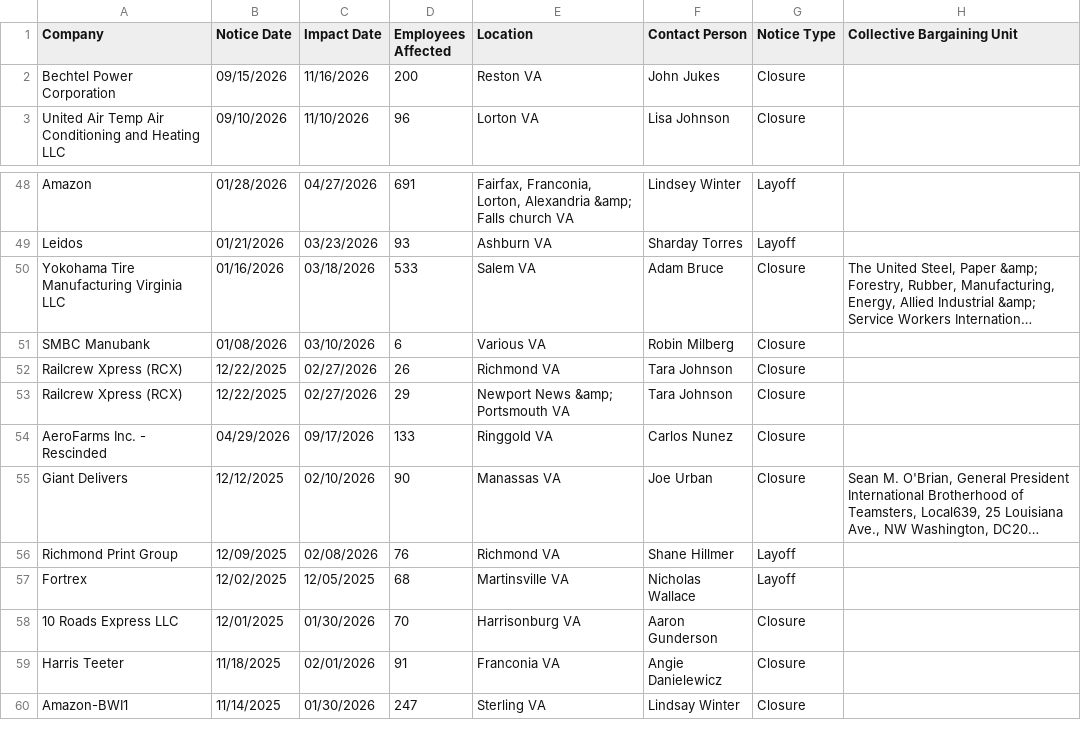
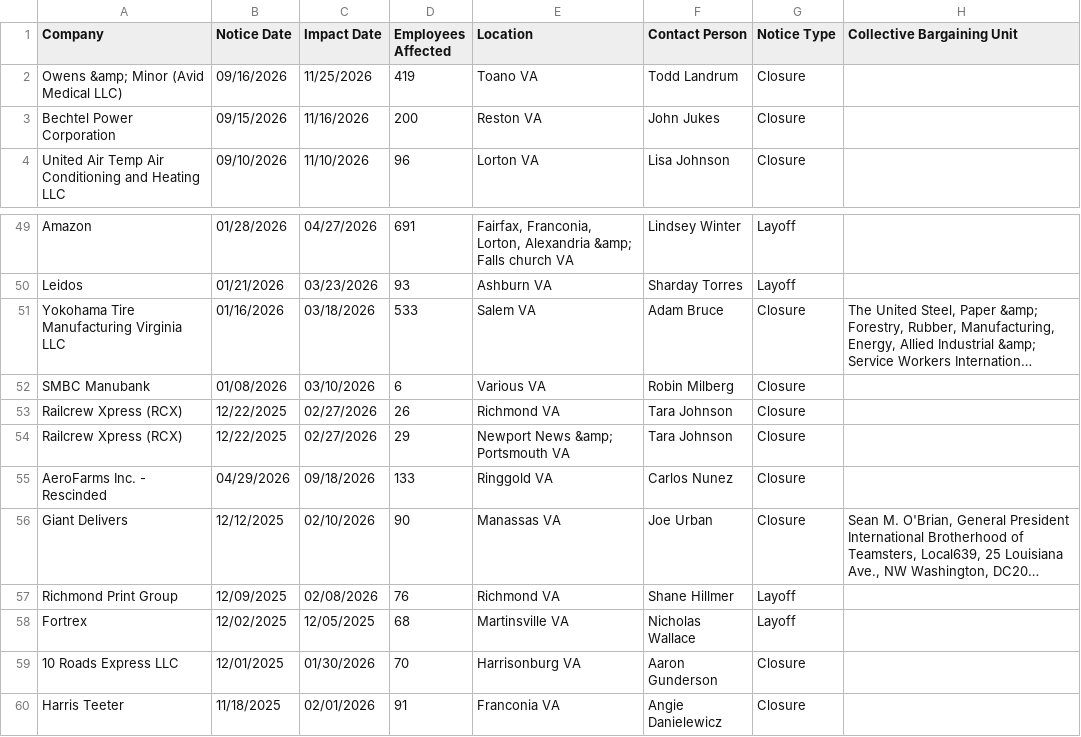
Before and after one commit to dst-boop/lead-qualifier, a CSV file: va.csv, drawn as a sheet; only a part is shown, gaps mark what is left out; the shorter side is filled out with more unchanged rows; long unchanged cells end in …; addresses are those after the commit; the diff names each change by its address in the sheet, - before the commit and + after, or states it on an @@ line.

```diff
--- a/va.csv
+++ b/va.csv
+row 2: Owens &amp; Minor (Avid Medical LLC) | 09/16/2026 | 11/25/2026 | 419 | Toano VA | Todd Landrum | Closure
-C55 (Impact Date): 09/17/2026
+C55 (Impact Date): 09/18/2026
```
Also changed, not shown: me.csv, nj.csv, 10 other files.
